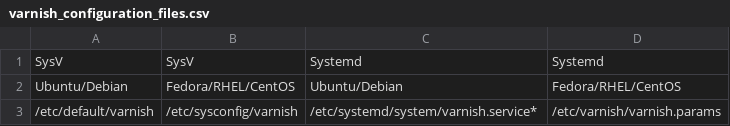
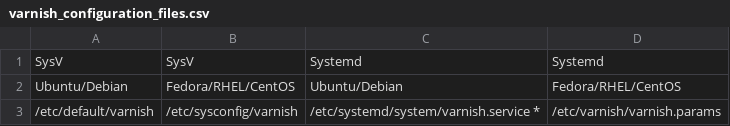
Before and after one commit to varnish/Varnish-Book, a CSV file: tables/varnish_configuration_files.csv, drawn as a sheet.

```diff
--- a/tables/varnish_configuration_files.csv
+++ b/tables/varnish_configuration_files.csv
@@ -2,2 +2,2 @@ SysV;SysV;Systemd;Systemd
 Ubuntu/Debian;Fedora/RHEL/CentOS;Ubuntu/Debian;Fedora/RHEL/CentOS
-/etc/default/varnish;/etc/sysconfig/varnish;/etc/systemd/system/varnish.service*;/etc/varnish/varnish.params
+/etc/default/varnish;/etc/sysconfig/varnish;/etc/systemd/system/varnish.service *;/etc/varnish/varnish.params
```
Also changed, not shown: 1 other file.
